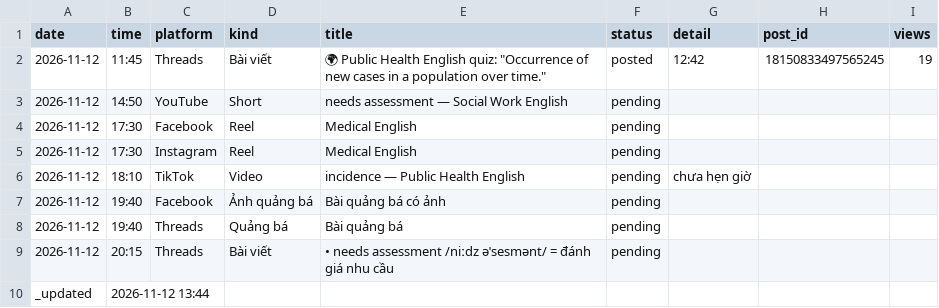
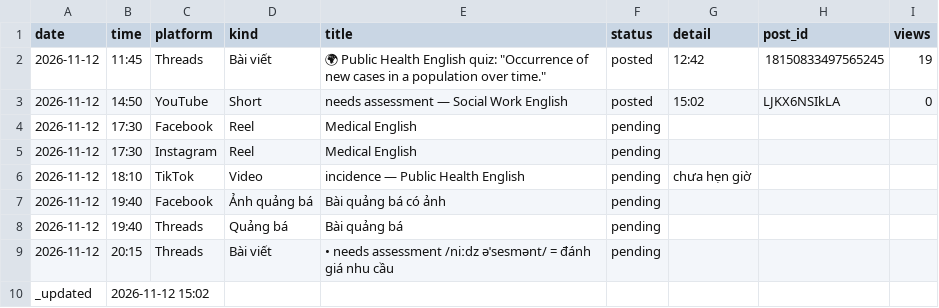
Before and after one commit to ge4uhealthsciences-creator/medvocab-lab, a CSV file: status/today.csv, drawn as a sheet.

```diff
--- a/status/today.csv
+++ b/status/today.csv
@@ -2,3 +2,3 @@ date,time,platform,kind,title,status,detail,post_id,views
 2026-11-12,11:45,Threads,Bài viết,"🌍 Public Health English quiz: ""Occurrence of new cases in a population over time.""",posted,12:42,18150833497565245,19
-2026-11-12,14:50,YouTube,Short,needs assessment — Social Work English,pending,,,
+2026-11-12,14:50,YouTube,Short,needs assessment — Social Work English,posted,15:02,LJKX6NSIkLA,0
 2026-11-12,17:30,Facebook,Reel,Medical English,pending,,,
@@ -9,2 +9,2 @@ date,time,platform,kind,title,status,detail,post_id,views
 2026-11-12,20:15,Threads,Bài viết,• needs assessment /niːdz əˈsesmənt/ = đánh giá nhu cầu,pending,,,
-_updated,2026-11-12 13:44,,,,,,,
+_updated,2026-11-12 15:02,,,,,,,
```
